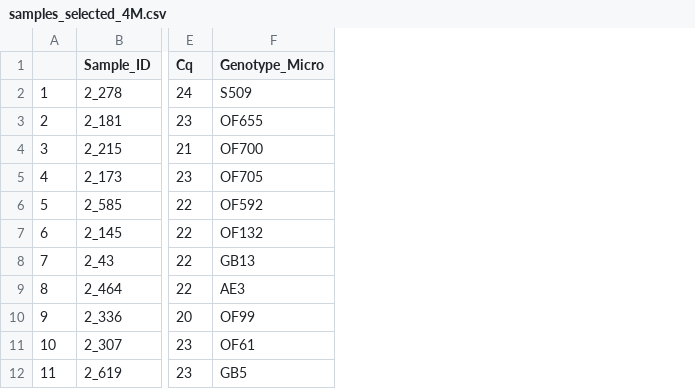
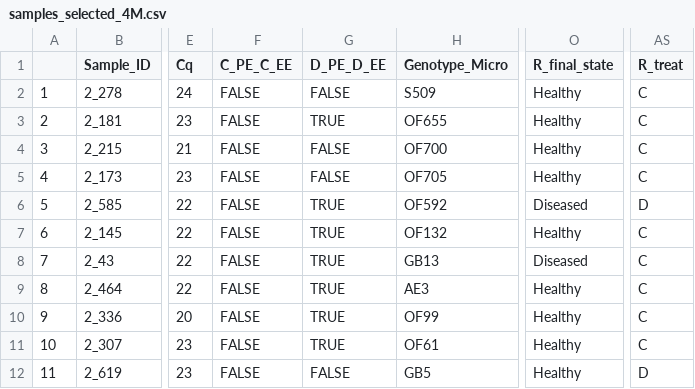
Before and after one commit to lysmyriamisma/DEP_SCTLD, a CSV file: data/samples_selected_4M.csv, drawn as a sheet; only a part is shown, gaps mark what is left out; the diff names each change by its address in the sheet, - before the commit and + after, or states it on an @@ line.

```diff
--- a/data/samples_selected_4M.csv
+++ b/data/samples_selected_4M.csv
+column F (C_PE_C_EE), rows 2-12: all FALSE
+column G (D_PE_D_EE), rows 2-12: FALSE | TRUE | FALSE | FALSE | TRUE | TRUE | TRUE | TRUE | TRUE | TRUE | FALSE
+column O (R_final_state), rows 2-12: Healthy | Healthy | Healthy | Healthy | Diseased | Healthy | Diseased | Healthy | Healthy | Healthy | Healthy
+column AS (R_treat), rows 2-12: C | C | C | C | D | C | C | C | C | C | D
```
Also changed, not shown: 14 other files.
